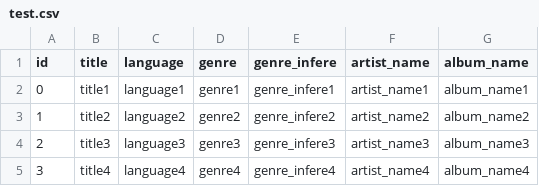
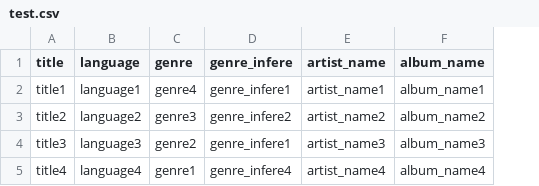
Before and after one commit to EvaRadu/Music-Visualization, a CSV file: test.csv, drawn as a sheet; removed rows and columns are numbered as before the commit, all else as after; the diff names each change by its address in the sheet, - before the commit and + after, or states it on an @@ line.

```diff
--- a/test.csv
+++ b/test.csv
-column A (id), rows 2-5: 0 | 1 | 2 | 3
-C2 (genre): genre1
+C2 (genre): genre4
-C3 (genre): genre2
+C3 (genre): genre3
-C4 (genre): genre3
+C4 (genre): genre2
-D4 (genre_infere): genre_infere3
+D4 (genre_infere): genre_infere1
-C5 (genre): genre4
+C5 (genre): genre1
```
Also changed, not shown: 1 other file.
